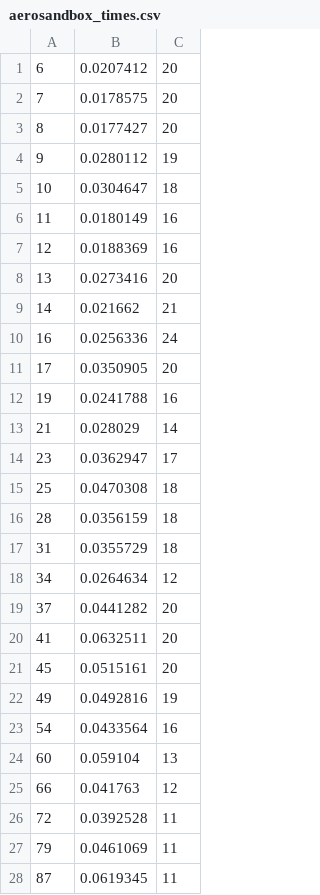
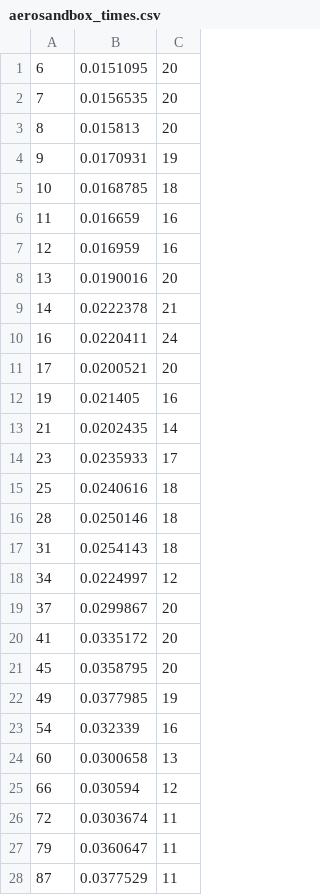
Before and after one commit to peterdsharpe/AeroSandbox, a CSV file: tutorial/01 - Optimization and Math/01 - Optimization Benchmark Problems/openmdao_beam/aerosandbox_times.csv, drawn as a sheet; only a part is shown; the diff covers the shown part only.

Commit message:
sync times

```diff
--- a/tutorial/01 - Optimization and Math/01 - Optimization Benchmark Problems/openmdao_beam/aerosandbox_times.csv
+++ b/tutorial/01 - Optimization and Math/01 - Optimization Benchmark Problems/openmdao_beam/aerosandbox_times.csv
@@ -1,28 +1,28 @@
-6,0.0207412,20
-7,0.0178575,20
-8,0.0177427,20
-9,0.0280112,19
-10,0.0304647,18
-11,0.0180149,16
-12,0.0188369,16
-13,0.0273416,20
-14,0.021662,21
-16,0.0256336,24
-17,0.0350905,20
-19,0.0241788,16
-21,0.028029,14
-23,0.0362947,17
-25,0.0470308,18
-28,0.0356159,18
-31,0.0355729,18
-34,0.0264634,12
-37,0.0441282,20
-41,0.0632511,20
-45,0.0515161,20
-49,0.0492816,19
-54,0.0433564,16
-60,0.059104,13
-66,0.041763,12
-72,0.0392528,11
-79,0.0461069,11
-87,0.0619345,11
+6,0.0151095,20
+7,0.0156535,20
+8,0.015813,20
+9,0.0170931,19
+10,0.0168785,18
+11,0.016659,16
+12,0.016959,16
+13,0.0190016,20
+14,0.0222378,21
+16,0.0220411,24
+17,0.0200521,20
+19,0.021405,16
+21,0.0202435,14
+23,0.0235933,17
+25,0.0240616,18
+28,0.0250146,18
+31,0.0254143,18
+34,0.0224997,12
+37,0.0299867,20
+41,0.0335172,20
+45,0.0358795,20
+49,0.0377985,19
+54,0.032339,16
+60,0.0300658,13
+66,0.030594,12
+72,0.0303674,11
+79,0.0360647,11
+87,0.0377529,11
```
Also changed, not shown: 19 edited cells elsewhere in this file.
